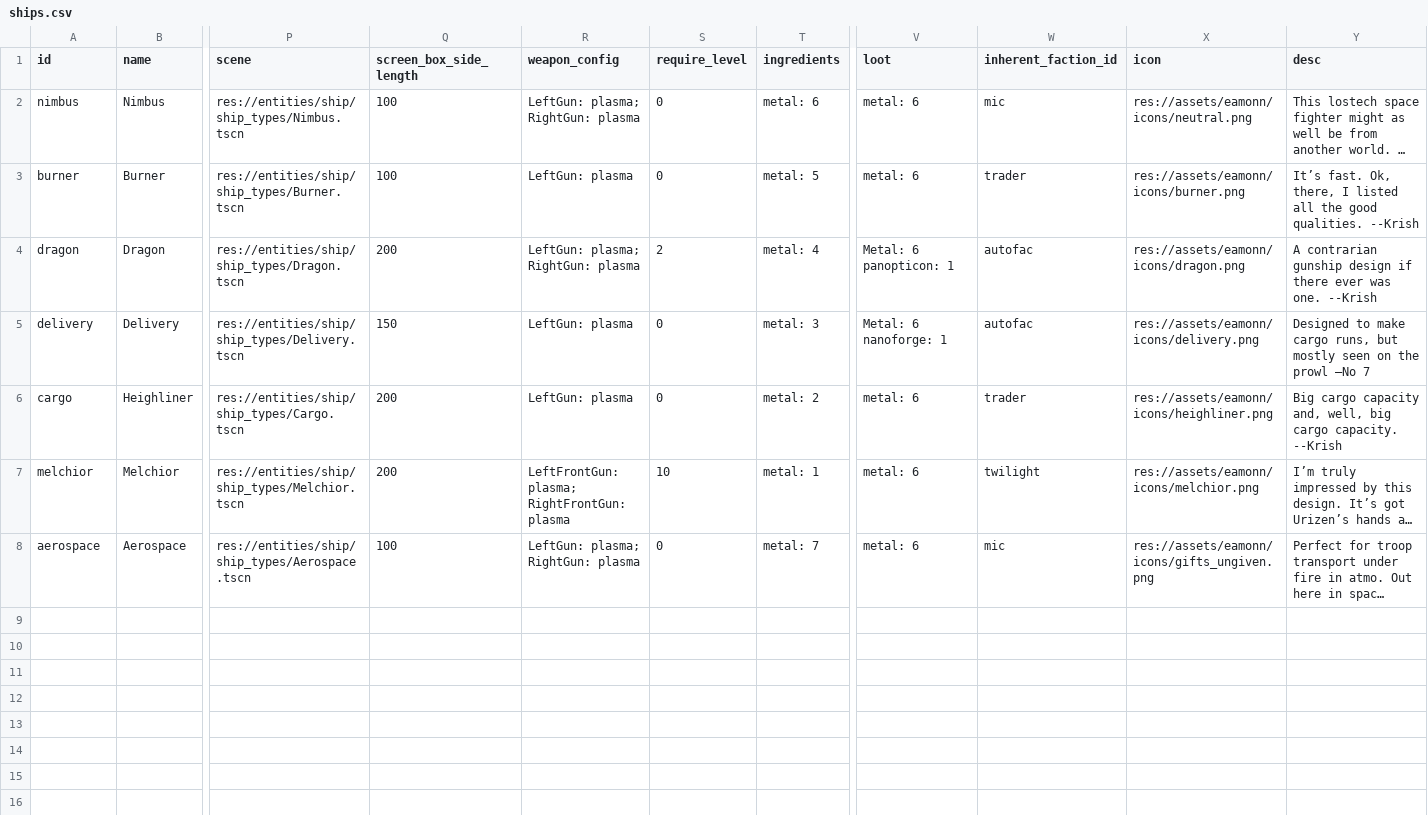
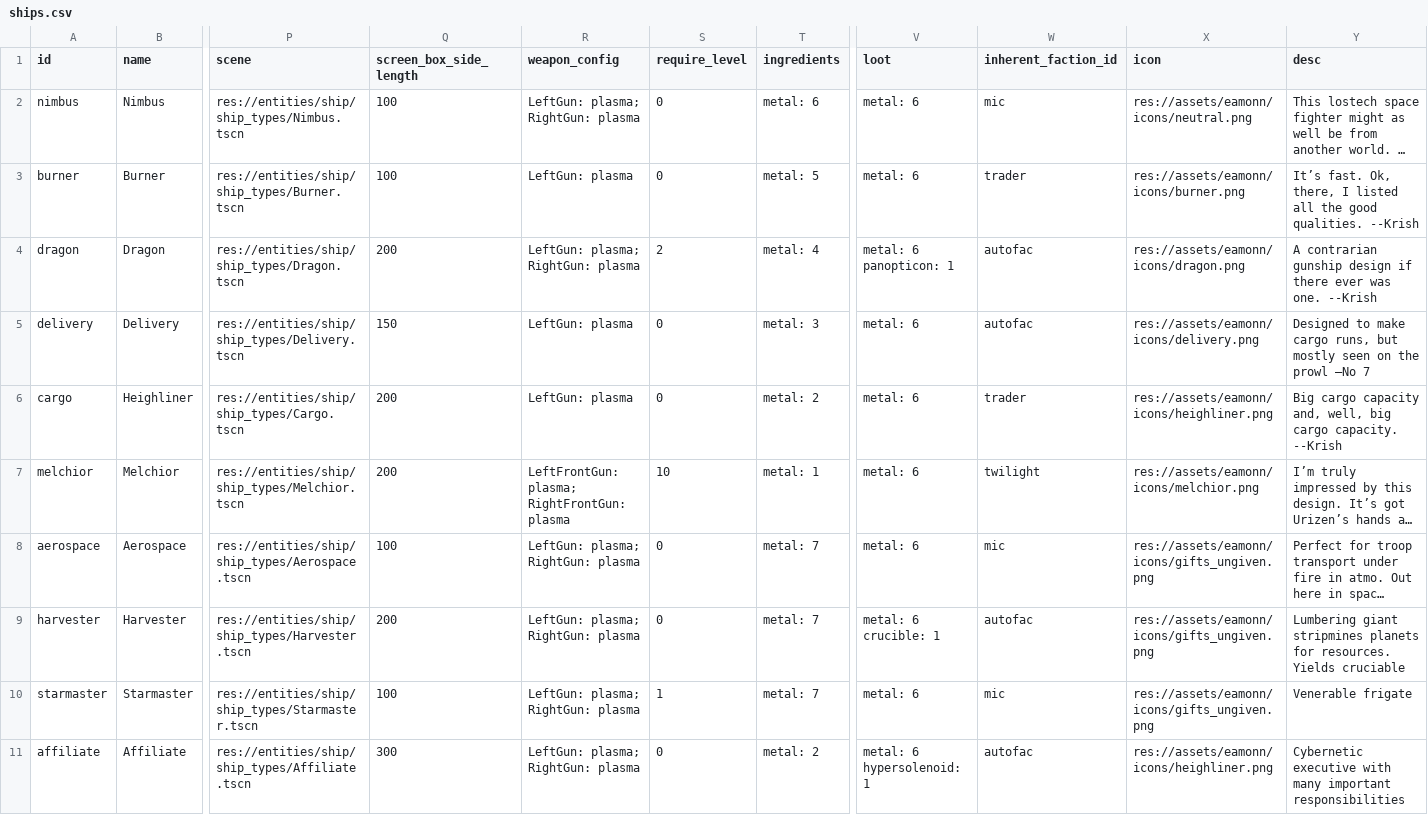
Before and after one commit to EamonnMR/galactic-night, a CSV file: data/ships.csv, drawn as a sheet; only a part is shown, gaps mark what is left out; long unchanged cells end in …; rows hold the shown columns only; the diff names each change by its address in the sheet, - before the commit and + after, or states it on an @@ line.

```diff
--- a/data/ships.csv
+++ b/data/ships.csv
-V4 (loot): Metal: 6 panopticon: 1
+V4 (loot): metal: 6 panopticon: 1
-V5 (loot): Metal: 6 nanoforge: 1
+V5 (loot): metal: 6
+row 9: harvester | Harvester | res://entities/ship/ship_types/Harvester.tscn | 200 | LeftGun: plasma; RightGun: plasma | 0 | metal: 7 | metal: 6 crucible: 1 | autofac | res://assets/eamonn/icons/gifts_ungiven.png | Lumbering giant stripmines planets for resources. Yields cruciable
+row 10: starmaster | Starmaster | res://entities/ship/ship_types/Starmaster.tscn | 100 | LeftGun: plasma; RightGun: plasma | 1 | metal: 7 | metal: 6 | mic | res://assets/eamonn/icons/gifts_ungiven.png | Venerable frigate
+row 11: affiliate | Affiliate | res://entities/ship/ship_types/Affiliate.tscn | 300 | LeftGun: plasma; RightGun: plasma | 0 | metal: 2 | metal: 6 hypersolenoid: 1 | autofac | res://assets/eamonn/icons/heighliner.png | Cybernetic executive with many important responsibilities
```
Also changed, not shown: data/build.csv, data/spawns.csv, 44 other files.
